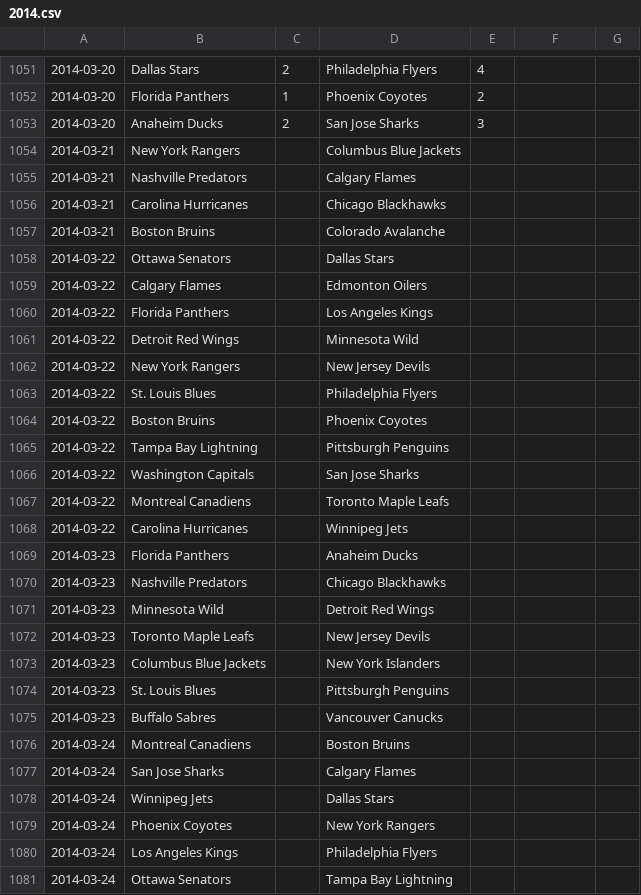
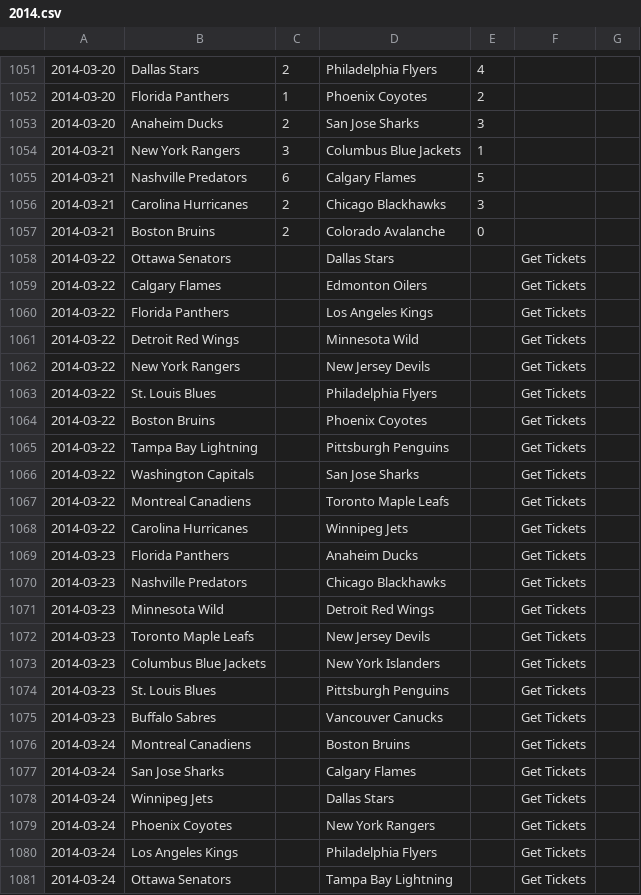
Before and after one commit to cabusto/nhlchampionshipbelt, a CSV file: app/static/data/2014.csv, drawn as a sheet; only a part is shown, gaps mark what is left out; the diff covers the shown part only.

Commit message:
updated scores

```diff
--- a/app/static/data/2014.csv
+++ b/app/static/data/2014.csv
@@ -1054,28 +1054,28 @@
-2014-03-21,New York Rangers,,Columbus Blue Jackets,,,,
-2014-03-21,Nashville Predators,,Calgary Flames,,,,
-2014-03-21,Carolina Hurricanes,,Chicago Blackhawks,,,,
-2014-03-21,Boston Bruins,,Colorado Avalanche,,,,
-2014-03-22,Ottawa Senators,,Dallas Stars,,,,
-2014-03-22,Calgary Flames,,Edmonton Oilers,,,,
-2014-03-22,Florida Panthers,,Los Angeles Kings,,,,
-2014-03-22,Detroit Red Wings,,Minnesota Wild,,,,
-2014-03-22,New York Rangers,,New Jersey Devils,,,,
-2014-03-22,St. Louis Blues,,Philadelphia Flyers,,,,
-2014-03-22,Boston Bruins,,Phoenix Coyotes,,,,
-2014-03-22,Tampa Bay Lightning,,Pittsburgh Penguins,,,,
-2014-03-22,Washington Capitals,,San Jose Sharks,,,,
-2014-03-22,Montreal Canadiens,,Toronto Maple Leafs,,,,
-2014-03-22,Carolina Hurricanes,,Winnipeg Jets,,,,
-2014-03-23,Florida Panthers,,Anaheim Ducks,,,,
-2014-03-23,Nashville Predators,,Chicago Blackhawks,,,,
-2014-03-23,Minnesota Wild,,Detroit Red Wings,,,,
-2014-03-23,Toronto Maple Leafs,,New Jersey Devils,,,,
-2014-03-23,Columbus Blue Jackets,,New York Islanders,,,,
-2014-03-23,St. Louis Blues,,Pittsburgh Penguins,,,,
-2014-03-23,Buffalo Sabres,,Vancouver Canucks,,,,
-2014-03-24,Montreal Canadiens,,Boston Bruins,,,,
-2014-03-24,San Jose Sharks,,Calgary Flames,,,,
-2014-03-24,Winnipeg Jets,,Dallas Stars,,,,
-2014-03-24,Phoenix Coyotes,,New York Rangers,,,,
-2014-03-24,Los Angeles Kings,,Philadelphia Flyers,,,,
-2014-03-24,Ottawa Senators,,Tampa Bay Lightning,,,,
+2014-03-21,New York Rangers,3,Columbus Blue Jackets,1,,
+2014-03-21,Nashville Predators,6,Calgary Flames,5,,
+2014-03-21,Carolina Hurricanes,2,Chicago Blackhawks,3,,
+2014-03-21,Boston Bruins,2,Colorado Avalanche,0,,
+2014-03-22,Ottawa Senators,,Dallas Stars,,Get Tickets
+2014-03-22,Calgary Flames,,Edmonton Oilers,,Get Tickets
+2014-03-22,Florida Panthers,,Los Angeles Kings,,Get Tickets
+2014-03-22,Detroit Red Wings,,Minnesota Wild,,Get Tickets
+2014-03-22,New York Rangers,,New Jersey Devils,,Get Tickets
+2014-03-22,St. Louis Blues,,Philadelphia Flyers,,Get Tickets
+2014-03-22,Boston Bruins,,Phoenix Coyotes,,Get Tickets
+2014-03-22,Tampa Bay Lightning,,Pittsburgh Penguins,,Get Tickets
+2014-03-22,Washington Capitals,,San Jose Sharks,,Get Tickets
+2014-03-22,Montreal Canadiens,,Toronto Maple Leafs,,Get Tickets
+2014-03-22,Carolina Hurricanes,,Winnipeg Jets,,Get Tickets
+2014-03-23,Florida Panthers,,Anaheim Ducks,,Get Tickets
+2014-03-23,Nashville Predators,,Chicago Blackhawks,,Get Tickets
+2014-03-23,Minnesota Wild,,Detroit Red Wings,,Get Tickets
+2014-03-23,Toronto Maple Leafs,,New Jersey Devils,,Get Tickets
+2014-03-23,Columbus Blue Jackets,,New York Islanders,,Get Tickets
+2014-03-23,St. Louis Blues,,Pittsburgh Penguins,,Get Tickets
+2014-03-23,Buffalo Sabres,,Vancouver Canucks,,Get Tickets
+2014-03-24,Montreal Canadiens,,Boston Bruins,,Get Tickets
+2014-03-24,San Jose Sharks,,Calgary Flames,,Get Tickets
+2014-03-24,Winnipeg Jets,,Dallas Stars,,Get Tickets
+2014-03-24,Phoenix Coyotes,,New York Rangers,,Get Tickets
+2014-03-24,Los Angeles Kings,,Philadelphia Flyers,,Get Tickets
+2014-03-24,Ottawa Senators,,Tampa Bay Lightning,,Get Tickets
```
Also changed, not shown: 155 edited cells elsewhere in this file.
